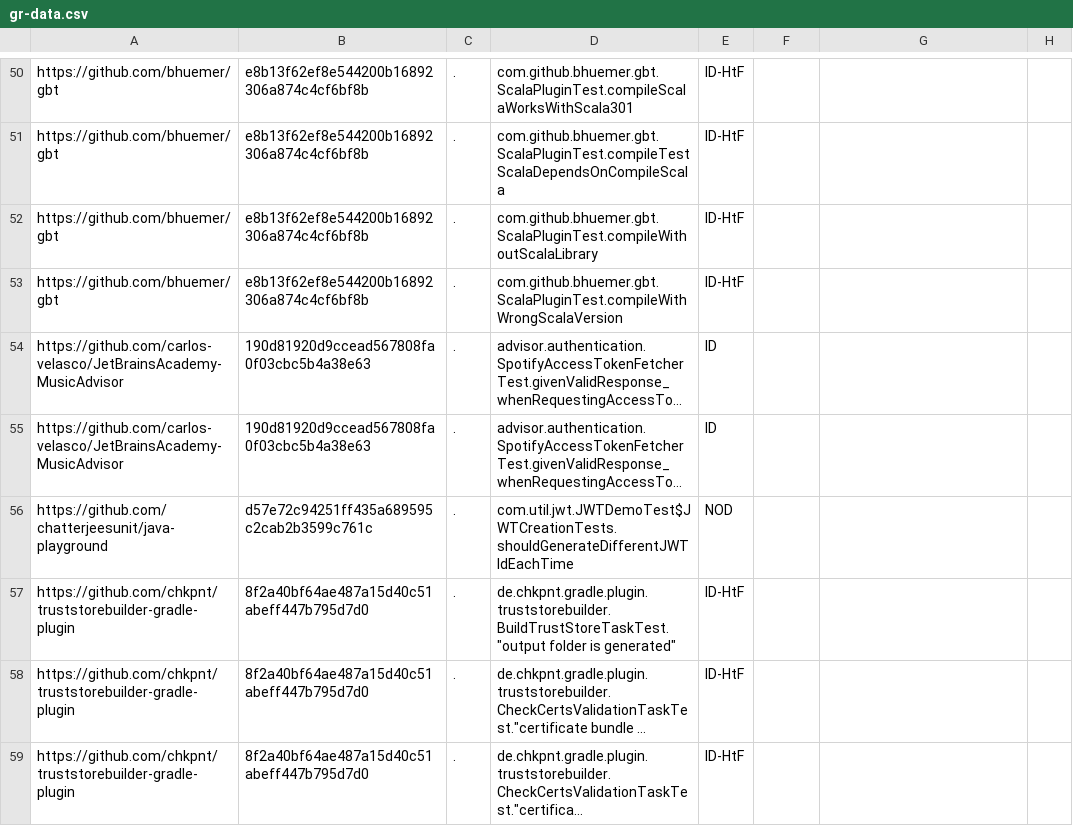
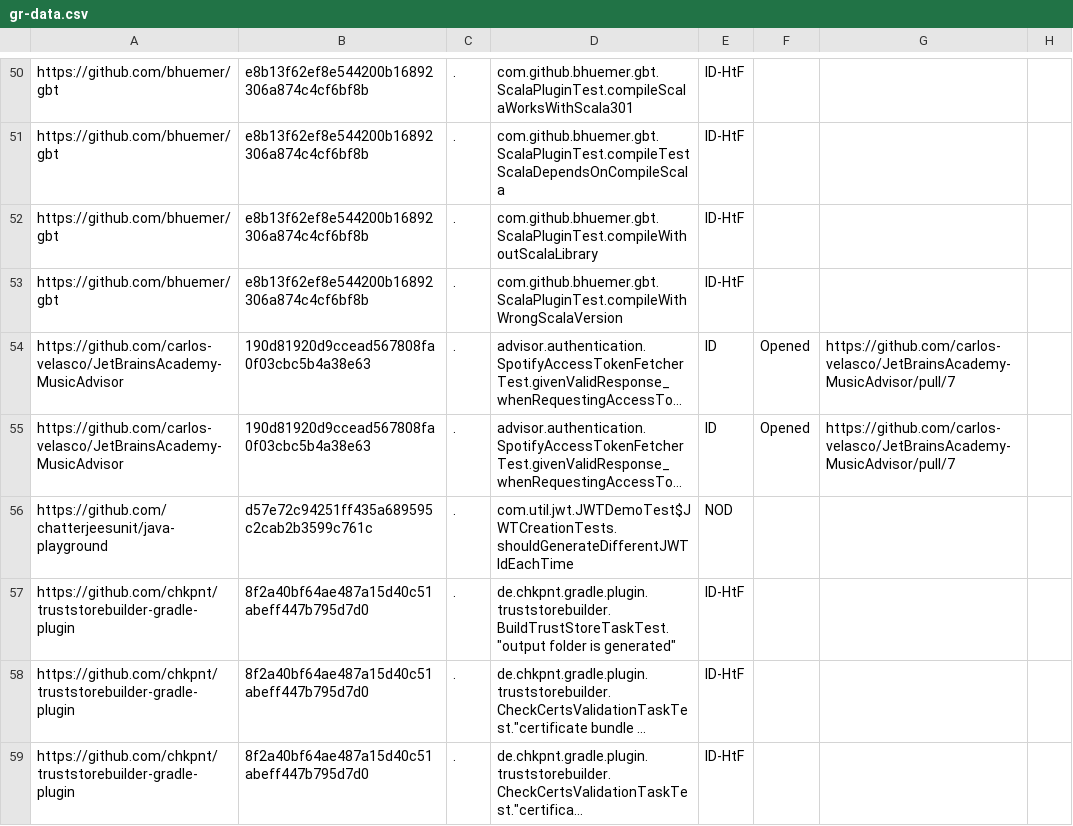
Before and after one commit to Suraj-Vashista-BK/idoft, a CSV file: gr-data.csv, drawn as a sheet; only a part is shown, gaps mark what is left out; long unchanged cells end in …; the diff names each change by its address in the sheet, - before the commit and + after, or states it on an @@ line.

```diff
--- a/gr-data.csv
+++ b/gr-data.csv
-F54:F55: (empty)
+F54:F55: Opened
-G54:G55: (empty)
+G54:G55: https://github.com/carlos-velasco/JetBrainsAcademy-MusicAdvisor/pull/7
```
Also changed, not shown: 1 other file.
